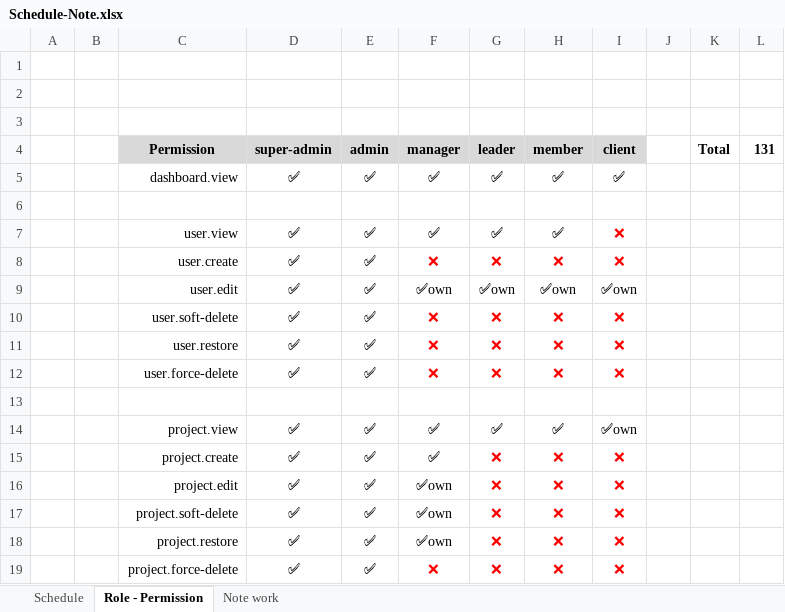
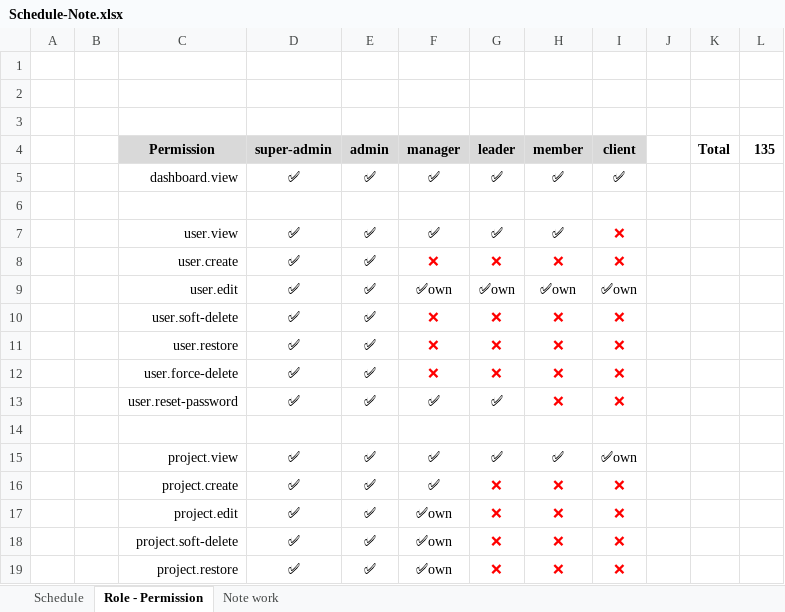
Before and after one commit to Der300/task-manager-laravel, an Excel workbook: Schedule-Note.xlsx, sheet Role - Permission, drawn as a sheet; only a part is shown; the shorter side is filled out with more unchanged rows; values as stored, in another font and other column widths than the file's, no borders; the diff names each change by its address in the sheet, - before the commit and + after, or states it on an @@ line.

Commit message:
GĐ 8-5: Refactor lại code trong UserController, UserService, UserPolicy, tập trung phần phân quyền; Đồng thời cập nhật các file liên quan; Thêm quyền reset-password.

```diff
--- a/Schedule-Note.xlsx (sheet Role - Permission)
+++ b/Schedule-Note.xlsx (sheet Role - Permission)
-L4: 131
+L4: 135
+row 13:  |  | user.reset-password | ✅ | ✅ | ✅ | ✅ | ❌ | ❌
```
Also changed, not shown: 11 other files.
